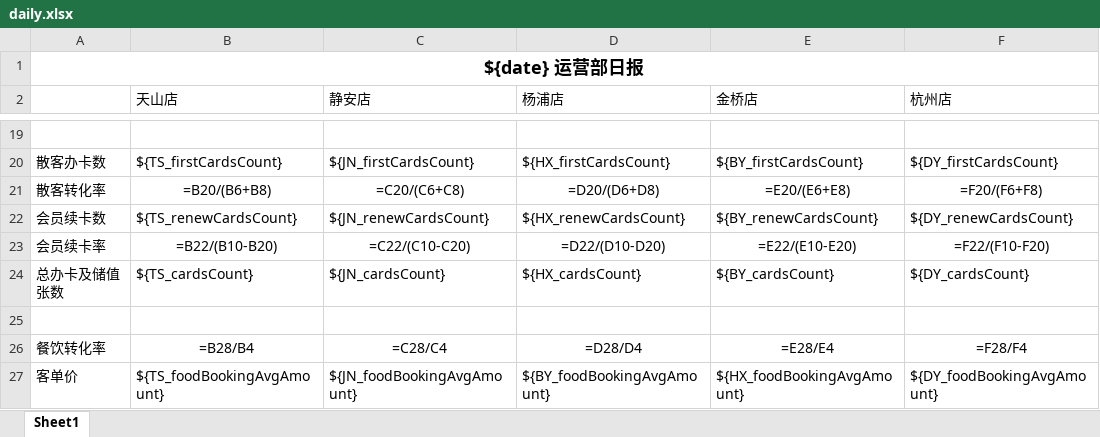
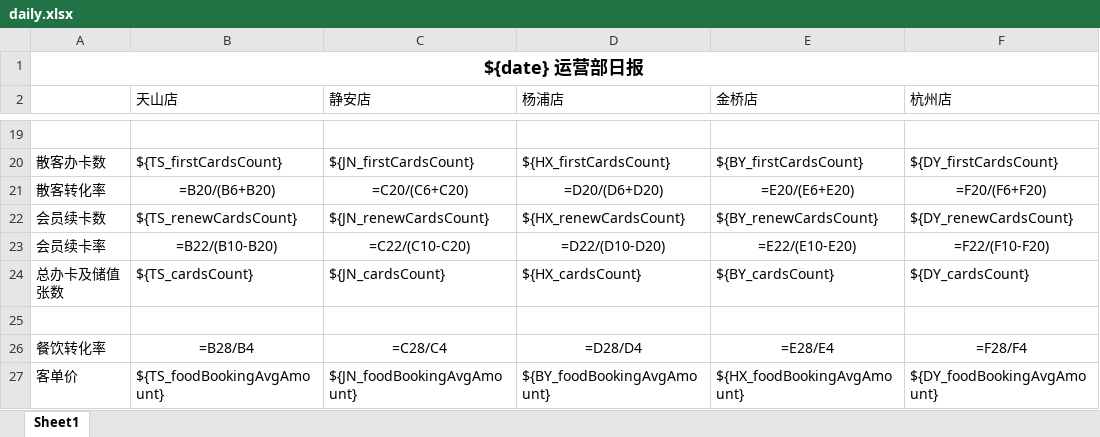
Before and after one commit to lltxwdk/minimars-server, an Excel workbook: reports/templates/daily.xlsx, sheet Sheet1, drawn as a sheet; only a part is shown, gaps mark what is left out; values as stored, in another font and other column widths than the file's, no borders; formulas are shown in place of their values; the diff names each change by its address in the sheet, - before the commit and + after, or states it on an @@ line.

Commit message:
fix guest-card transfer in daily report

```diff
--- a/reports/templates/daily.xlsx (sheet Sheet1)
+++ b/reports/templates/daily.xlsx (sheet Sheet1)
-B21 (天山店): =B20/(B6+B8)
+B21 (天山店): =B20/(B6+B20)
-C21 (静安店): =C20/(C6+C8)
+C21 (静安店): =C20/(C6+C20)
-D21 (杨浦店): =D20/(D6+D8)
+D21 (杨浦店): =D20/(D6+D20)
-E21 (金桥店): =E20/(E6+E8)
+E21 (金桥店): =E20/(E6+E20)
-F21 (杭州店): =F20/(F6+F8)
+F21 (杭州店): =F20/(F6+F20)
```
Also changed, not shown: reports/templates/daily-store.xlsx, 2 other files.
